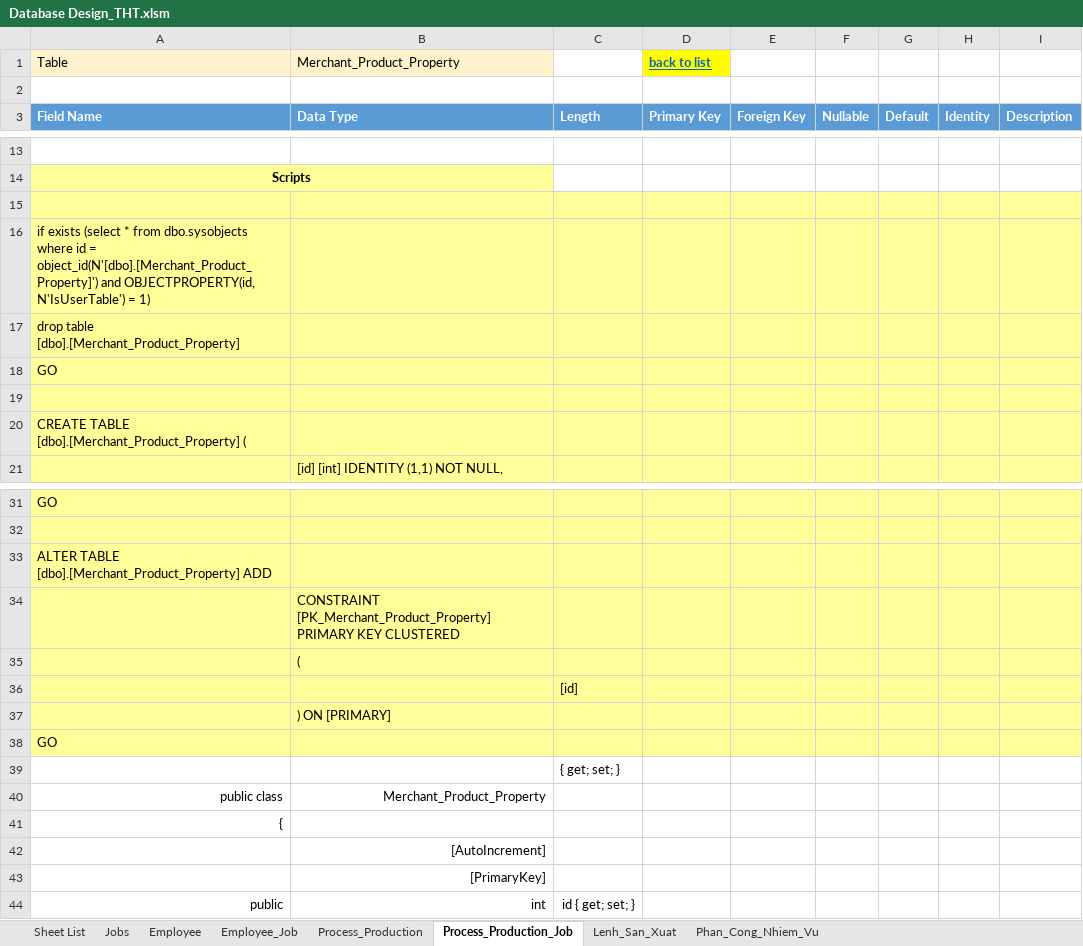
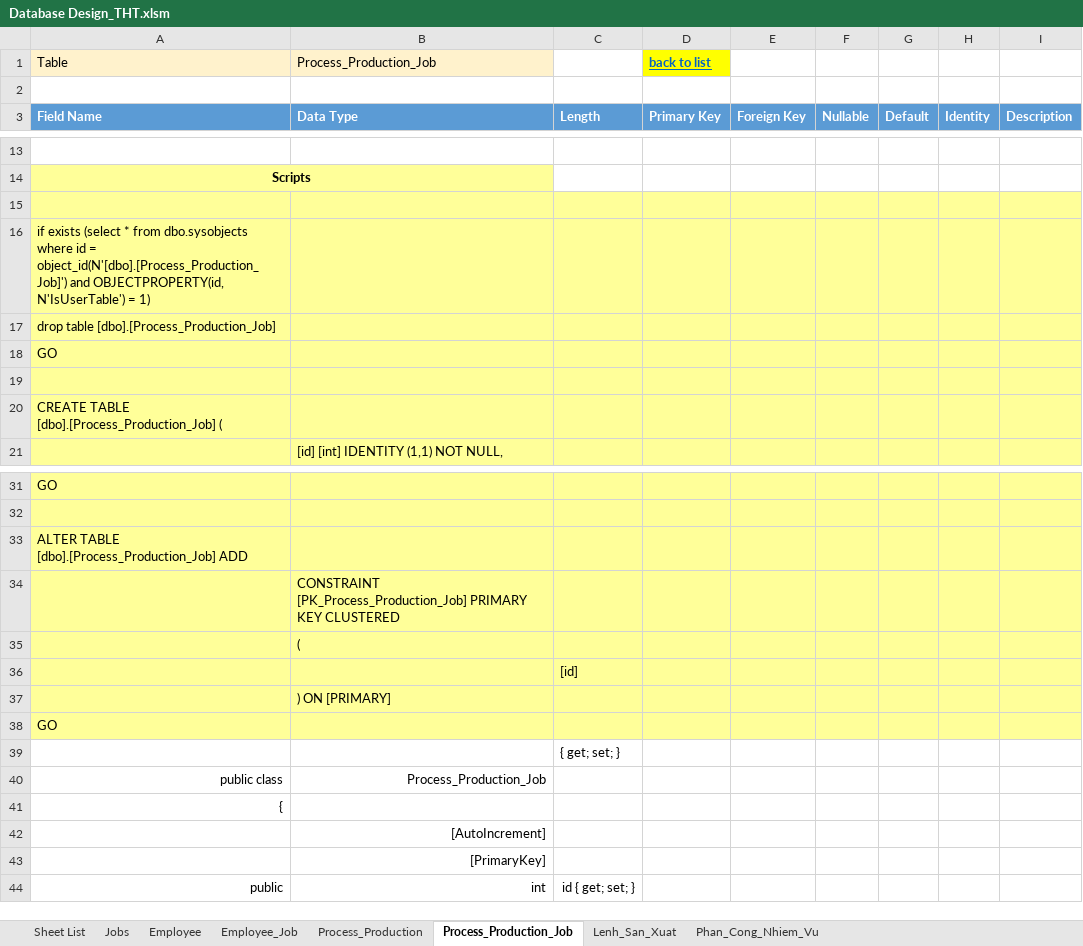
Before and after one commit to NguyenHoangDuy/THT_Management, an Excel workbook: 1.Document/Database Design_THT.xlsm, sheet Process_Production_Job, drawn as a sheet; only a part is shown, gaps mark what is left out; values as stored, in another font and other column widths than the file's, no borders; the diff names each change by its address in the sheet, - before the commit and + after, or states it on an @@ line.

```diff
--- a/1.Document/Database Design_THT.xlsm (sheet Process_Production_Job)
+++ b/1.Document/Database Design_THT.xlsm (sheet Process_Production_Job)
-B1: Merchant_Product_Property
+B1: Process_Production_Job
-A16: …id = object_id(N'[dbo].[Merchant_Product_Property]') and OBJECTPROPERTY(id,…
+A16: …id = object_id(N'[dbo].[Process_Production_Job]') and OBJECTPROPERTY(id,…
-A17: drop table [dbo].[Merchant_Product_Property]
+A17: drop table [dbo].[Process_Production_Job]
-A20: CREATE TABLE [dbo].[Merchant_Product_Property] (
+A20: CREATE TABLE [dbo].[Process_Production_Job] (
-A33: ALTER TABLE [dbo].[Merchant_Product_Property] ADD
+A33: ALTER TABLE [dbo].[Process_Production_Job] ADD
-B34: CONSTRAINT [PK_Merchant_Product_Property] PRIMARY KEY…
+B34: CONSTRAINT [PK_Process_Production_Job] PRIMARY KEY…
-B40: Merchant_Product_Property
+B40: Process_Production_Job
```
Also changed, not shown: 1.Document/1. THT_Master Data.xlsm.
